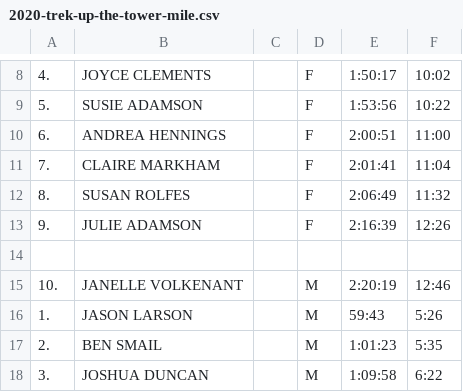
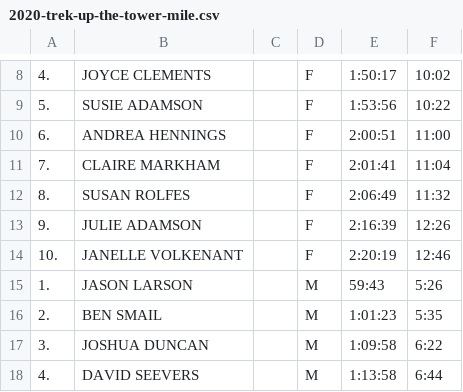
Before and after one commit to davidhanley/RaceScoring, a CSV file: data/2020-trek-up-the-tower-mile.csv, drawn as a sheet; only a part is shown, gaps mark what is left out; the shorter side is filled out with more unchanged rows.

Commit message:
fixed last women as first man

```diff
--- a/data/2020-trek-up-the-tower-mile.csv
+++ b/data/2020-trek-up-the-tower-mile.csv
@@ -13,4 +13,3 @@
   9., JULIE ADAMSON,,F,2:16:39,  12:26
-,,,,,
- 10., JANELLE VOLKENANT,,M,2:20:19,  12:46
+ 10., JANELLE VOLKENANT,,F,2:20:19,  12:46
   1., JASON LARSON,,M,  59:43,   5:26
```
